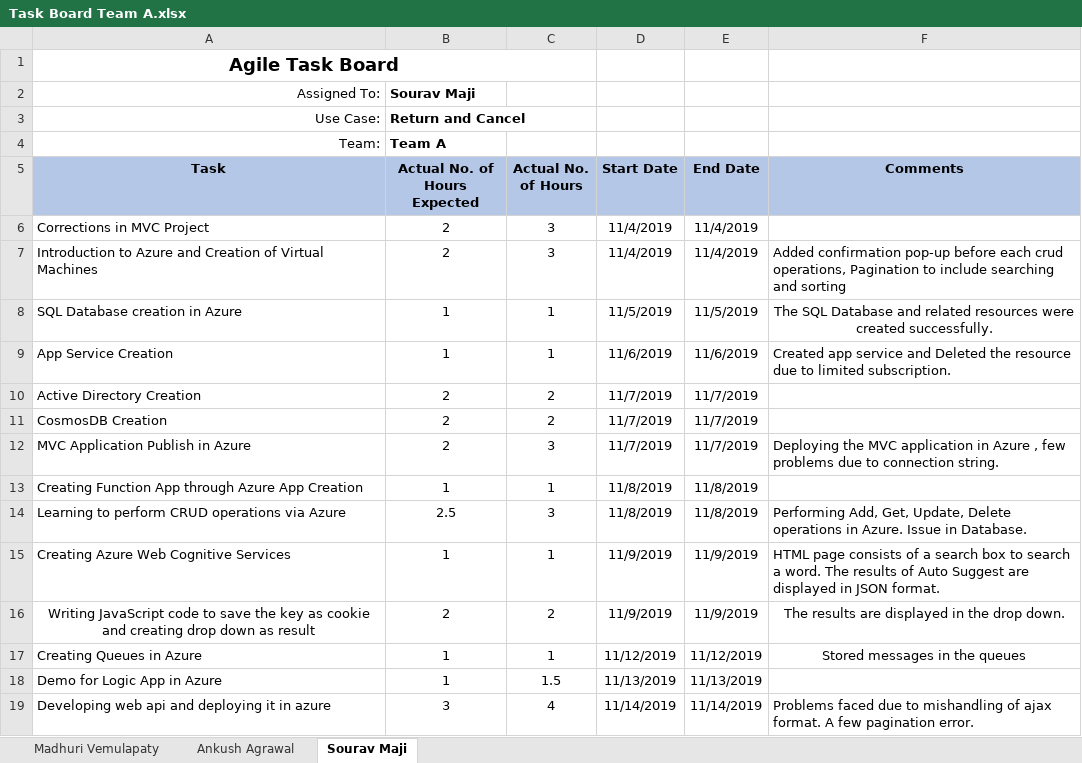
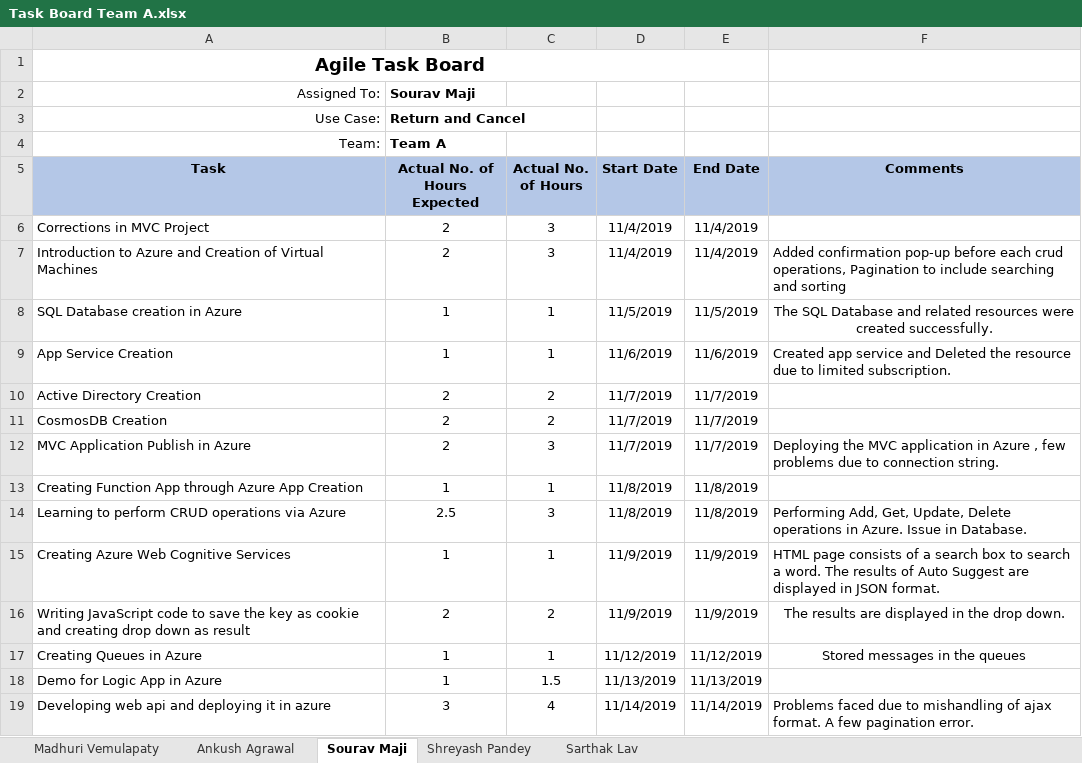
Before and after one commit to gitbestsou/Great-Outdoors, an Excel workbook: Sprint6/Task Board Team A.xlsx, sheet Sourav Maji, drawn as a sheet; values as stored, in another font and other column widths than the file's, no borders; the diff names each change by its address in the sheet, - before the commit and + after, or states it on an @@ line.

```diff
--- a/Sprint6/Task Board Team A.xlsx (sheet Sourav Maji)
+++ b/Sprint6/Task Board Team A.xlsx (sheet Sourav Maji)
+sheet tab: Shreyash Pandey
+sheet tab: Sarthak Lav
-A1:C1 merged
+A1:E1 merged
-A16 alignment: center
+A16 alignment: left
```
Also changed, not shown: sheet Ankush Agrawal.
